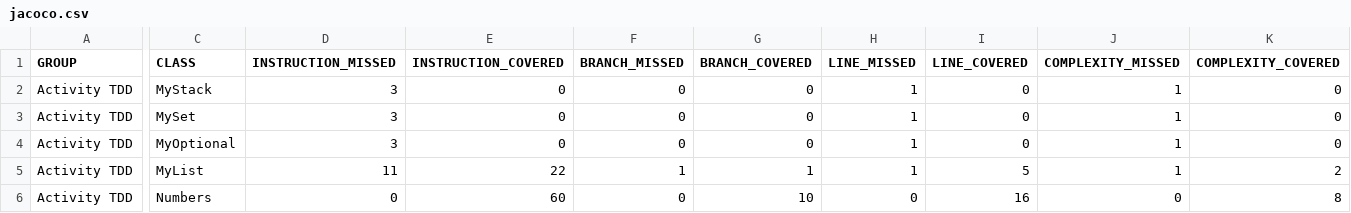
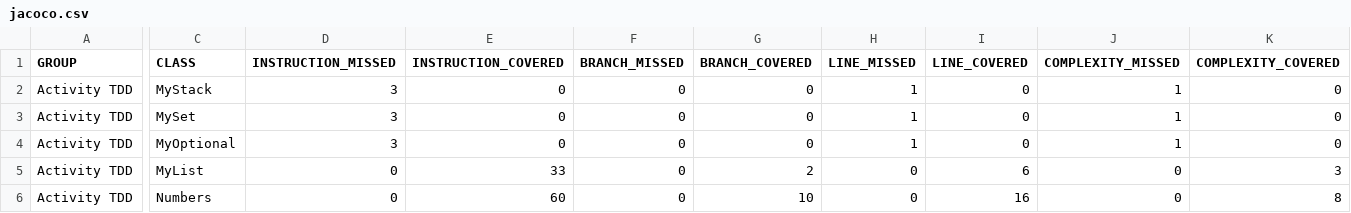
Before and after one commit to bjm7164/swen352team4activity5, a CSV file: target/site/jacoco/jacoco.csv, drawn as a sheet; only a part is shown, gaps mark what is left out; the diff names each change by its address in the sheet, - before the commit and + after, or states it on an @@ line.

Commit message:
MyList : 1b : construct populated list : create passing code

```diff
--- a/target/site/jacoco/jacoco.csv
+++ b/target/site/jacoco/jacoco.csv
-D5 (INSTRUCTION_MISSED): 11
+D5 (INSTRUCTION_MISSED): 0
-E5 (INSTRUCTION_COVERED): 22
+E5 (INSTRUCTION_COVERED): 33
-F5 (BRANCH_MISSED): 1
+F5 (BRANCH_MISSED): 0
-G5 (BRANCH_COVERED): 1
+G5 (BRANCH_COVERED): 2
-H5 (LINE_MISSED): 1
+H5 (LINE_MISSED): 0
-I5 (LINE_COVERED): 5
+I5 (LINE_COVERED): 6
-J5 (COMPLEXITY_MISSED): 1
+J5 (COMPLEXITY_MISSED): 0
-K5 (COMPLEXITY_COVERED): 2
+K5 (COMPLEXITY_COVERED): 3
```
Also changed, not shown: 13 other files.
